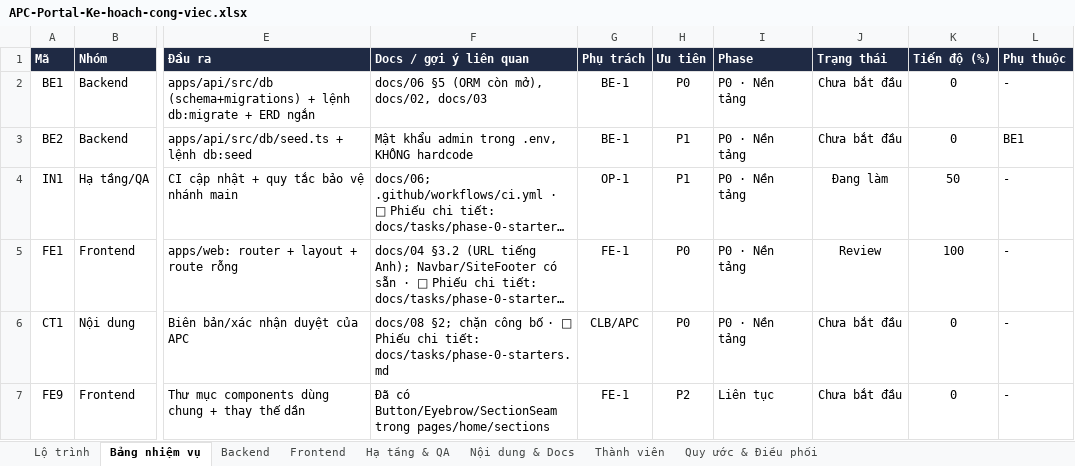
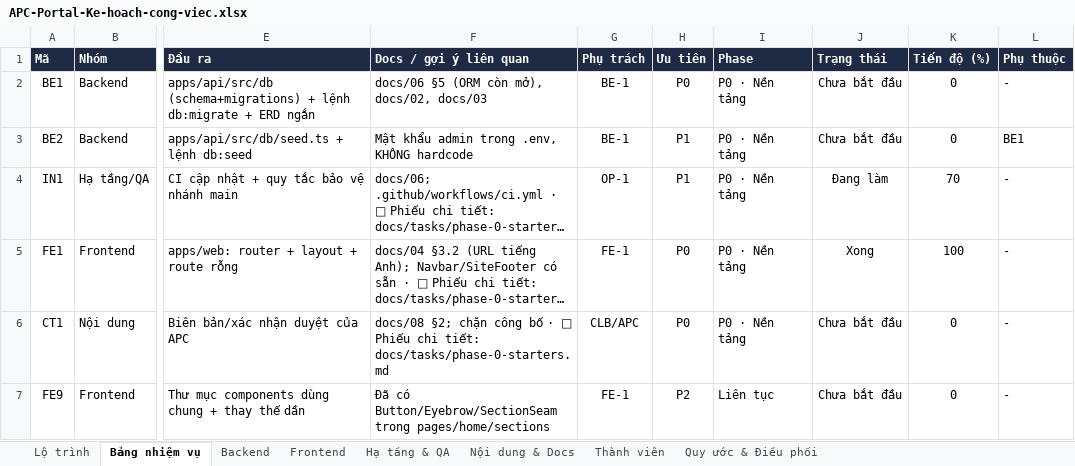
Before and after one commit to GrootTheDeveloper/apc-portal, an Excel workbook: APC-Portal-Ke-hoach-cong-viec.xlsx, sheet Bảng nhiệm vụ, drawn as a sheet; only a part is shown, gaps mark what is left out; long unchanged cells end in …; values as stored, in another font and other column widths than the file's, no borders; conditional formats not drawn; the diff names each change by its address in the sheet, - before the commit and + after, or states it on an @@ line.

```diff
--- a/APC-Portal-Ke-hoach-cong-viec.xlsx (sheet Bảng nhiệm vụ)
+++ b/APC-Portal-Ke-hoach-cong-viec.xlsx (sheet Bảng nhiệm vụ)
-K4 (Tiến độ (%)): 50
+K4 (Tiến độ (%)): 70
-J5 (Trạng thái): Review
+J5 (Trạng thái): Xong
```
Also changed, not shown: sheet Lộ trình.
